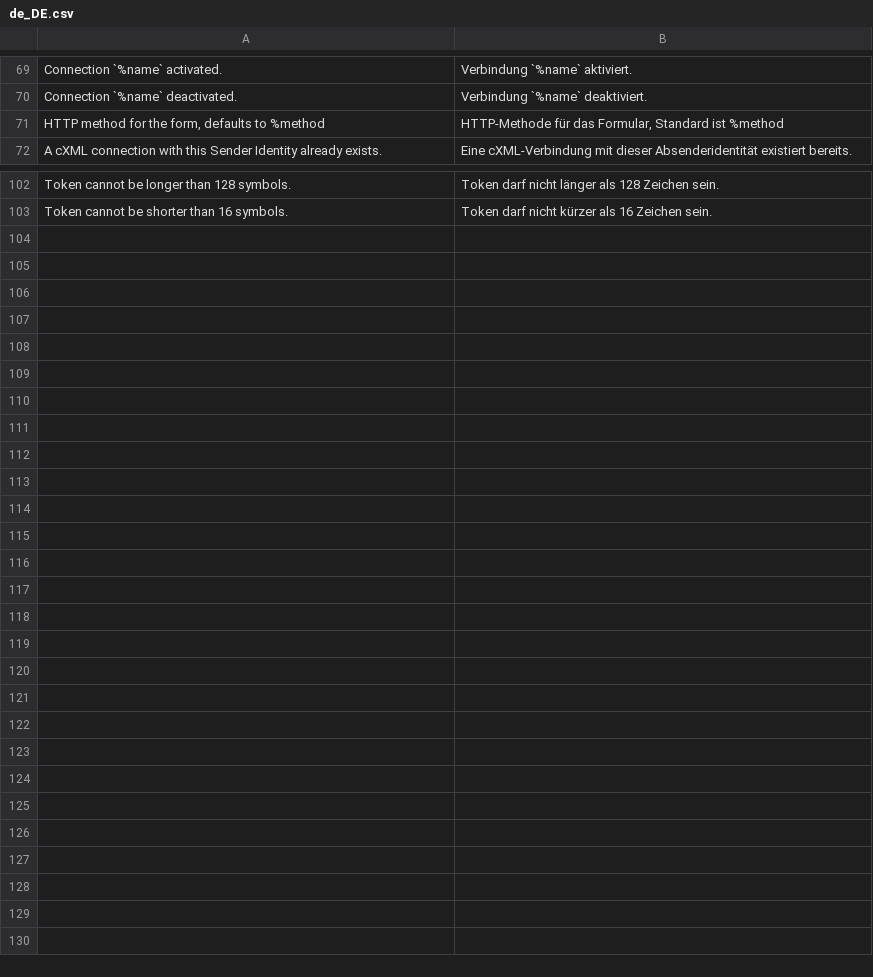
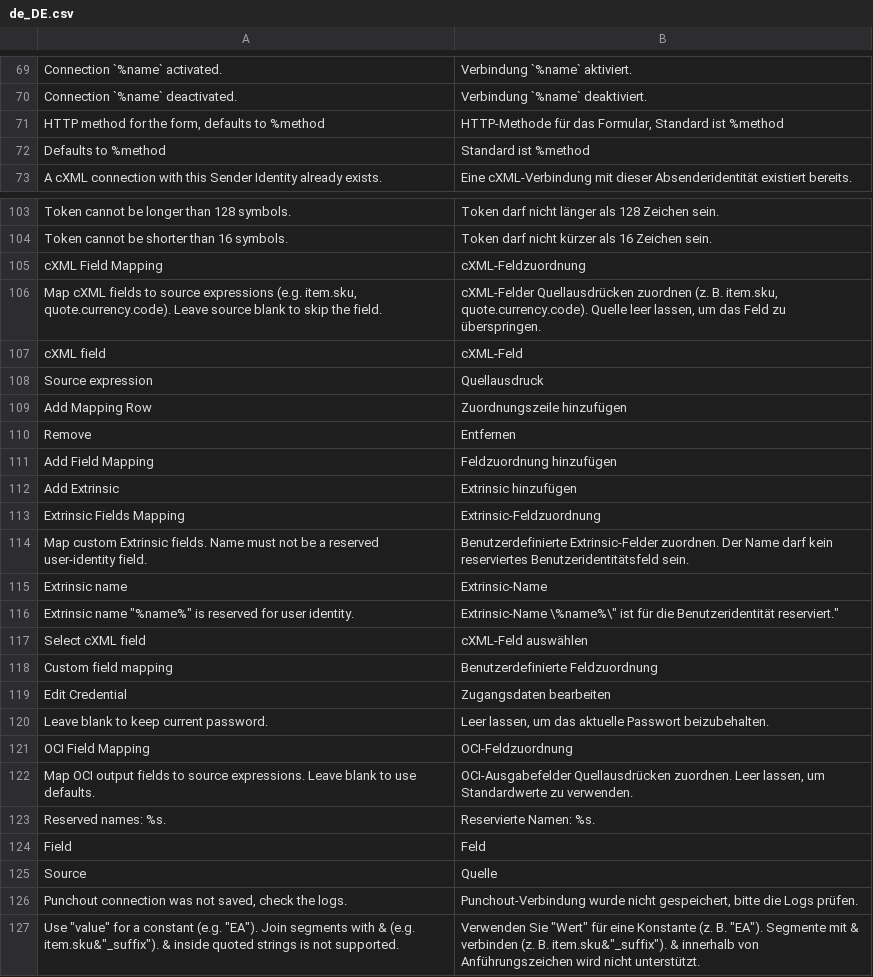
Before and after one commit to spryker-eco/punchout-gateway, a CSV file: data/translation/Zed/de_DE.csv, drawn as a sheet; only a part is shown, gaps mark what is left out.

Commit message:
SOL-538 adding mapping configuration

```diff
--- a/data/translation/Zed/de_DE.csv
+++ b/data/translation/Zed/de_DE.csv
@@ -71,2 +71,3 @@
 "HTTP method for the form, defaults to %method","HTTP-Methode für das Formular, Standard ist %method"
+"Defaults to %method","Standard ist %method"
 "A cXML connection with this Sender Identity already exists.","Eine cXML-Verbindung mit dieser Absenderidentität existiert bereits."
@@ -103 +104,24 @@
 "Token cannot be shorter than 16 symbols.","Token darf nicht kürzer als 16 Zeichen sein."
+"cXML Field Mapping","cXML-Feldzuordnung"
+"Map cXML fields to source expressions (e.g. item.sku, quote.currency.code). Leave source blank to skip the field.","cXML-Felder Quellausdrücken zuordnen (z. B. item.sku, quote.currency.code). Quelle leer lassen, um das Feld zu überspringen."
+"cXML field","cXML-Feld"
+"Source expression","Quellausdruck"
+"Add Mapping Row","Zuordnungszeile hinzufügen"
+"Remove","Entfernen"
+"Add Field Mapping","Feldzuordnung hinzufügen"
+"Add Extrinsic","Extrinsic hinzufügen"
+"Extrinsic Fields Mapping","Extrinsic-Feldzuordnung"
+"Map custom Extrinsic fields. Name must not be a reserved user-identity field.","Benutzerdefinierte Extrinsic-Felder zuordnen. Der Name darf kein reserviertes Benutzeridentitätsfeld sein."
+"Extrinsic name","Extrinsic-Name"
+"Extrinsic name ""%name%"" is reserved for user identity.","Extrinsic-Name \"%name%\" ist für die Benutzeridentität reserviert."
+"Select cXML field","cXML-Feld auswählen"
+"Custom field mapping","Benutzerdefinierte Feldzuordnung"
+"Edit Credential","Zugangsdaten bearbeiten"
+"Leave blank to keep current password.","Leer lassen, um das aktuelle Passwort beizubehalten."
+"OCI Field Mapping","OCI-Feldzuordnung"
+"Map OCI output fields to source expressions. Leave blank to use defaults.","OCI-Ausgabefelder Quellausdrücken zuordnen. Leer lassen, um Standardwerte zu verwenden."
+"Reserved names: %s.","Reservierte Namen: %s."
+"Field","Feld"
+"Source","Quelle"
+"Punchout connection was not saved, check the logs.","Punchout-Verbindung wurde nicht gespeichert, bitte die Logs prüfen."
+"Use ""value"" for a constant (e.g. ""EA""). Join segments with & (e.g. item.sku&""_suffix""). & inside quoted strings is not supported.","Verwenden Sie ""Wert"" für eine Konstante (z. B. ""EA""). Segmente mit & verbinden (z. B. item.sku&""_suffix""). & innerhalb von Anführungszeichen wird nicht unterstützt."
```
Also changed, not shown: data/translation/Zed/en_US.csv, 56 other files.
